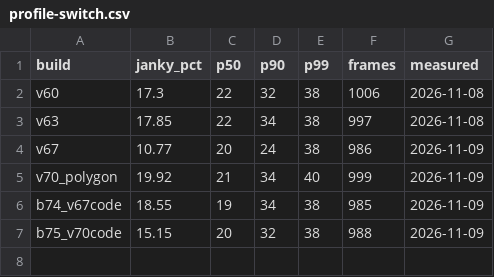
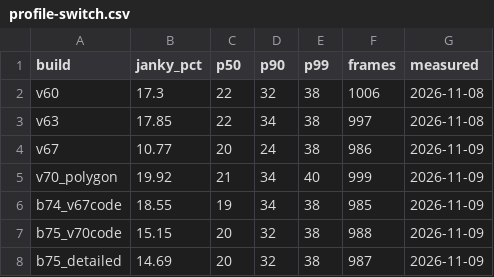
Before and after one commit to faiz03-glicth/teras-releases, a CSV file: performance/profile-switch.csv, drawn as a sheet.

```diff
--- a/performance/profile-switch.csv
+++ b/performance/profile-switch.csv
@@ -7 +7,2 @@ b74_v67code,18.55,19,34,38,985,2026-11-09
 b75_v70code,15.15,20,32,38,988,2026-11-09
+b75_detailed,14.69,20,32,38,987,2026-11-09
```
Also changed, not shown: performance/baseline.csv, performance/home-scroll.csv, 3 other files.
